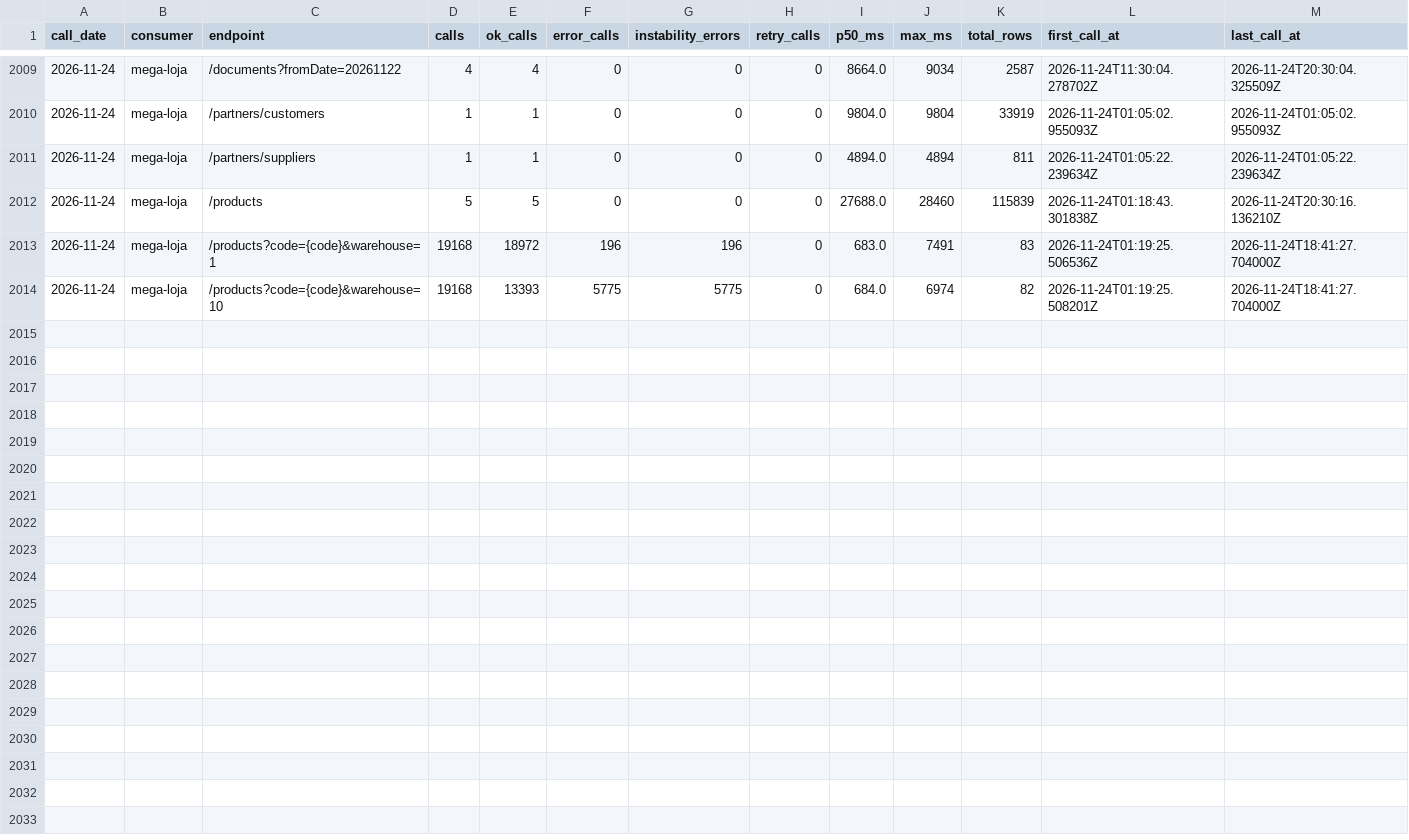
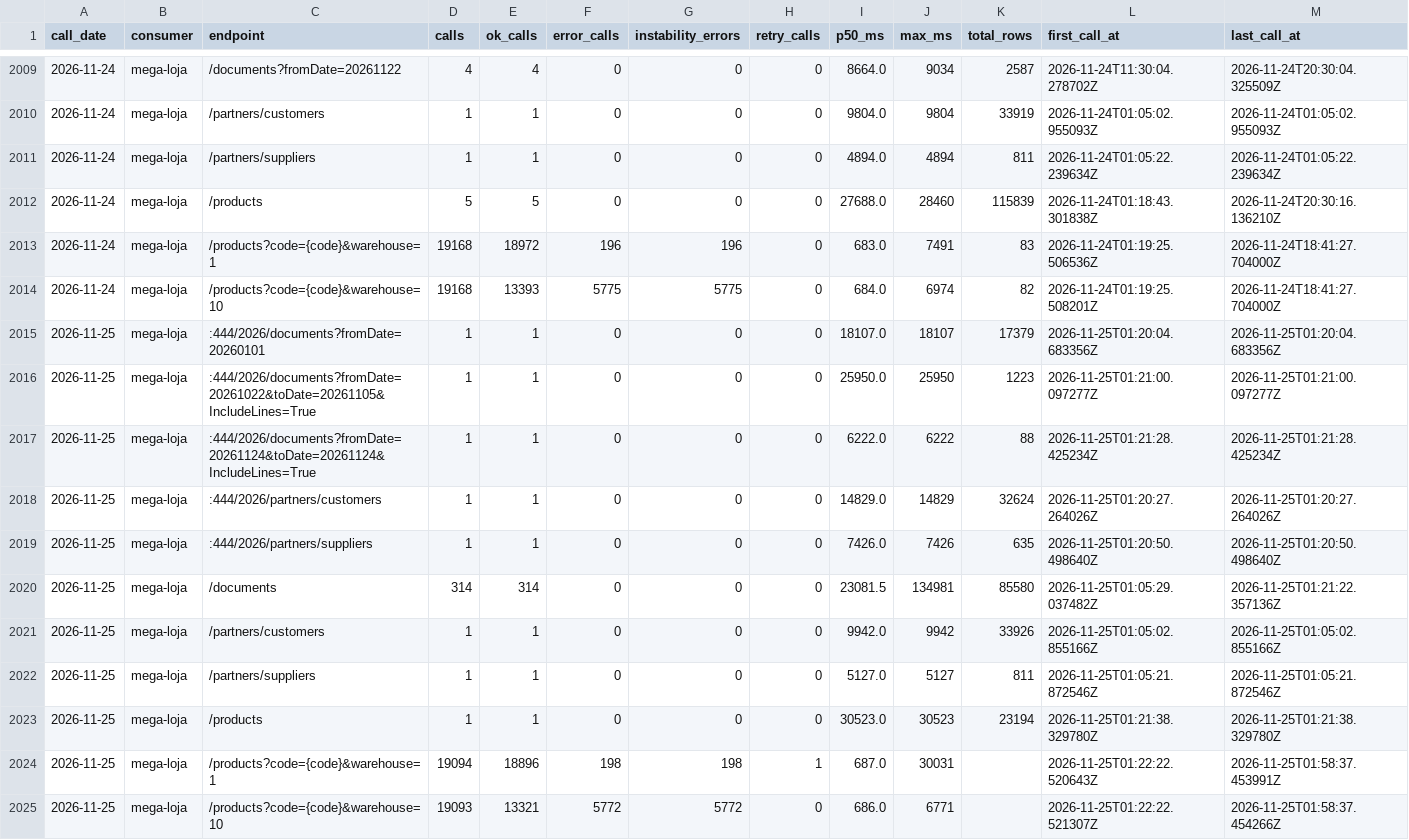
Before and after one commit to xxffoottxx/artsoft-call-log, a CSV file: daily_summary.csv, drawn as a sheet; only a part is shown, gaps mark what is left out.

Commit message:
call-log 2026-11-24: 38660 calls, 5971 errors; box 41001 reads, 28 writes

```diff
--- a/daily_summary.csv
+++ b/daily_summary.csv
@@ -2014 +2014,12 @@ call_date,consumer,endpoint,calls,ok_calls,error_calls,instability_errors,retry_
 2026-11-24,mega-loja,/products?code={code}&warehouse=10,19168,13393,5775,5775,0,684.0,6974,82,2026-11-24T01:19:25.508201Z,2026-11-24T18:41:27.704000Z
+2026-11-25,mega-loja,:444/2026/documents?fromDate=20260101,1,1,0,0,0,18107.0,18107,17379,2026-11-25T01:20:04.683356Z,2026-11-25T01:20:04.683356Z
+2026-11-25,mega-loja,:444/2026/documents?fromDate=20261022&toDate=20261105&IncludeLines=True,1,1,0,0,0,25950.0,25950,1223,2026-11-25T01:21:00.097277Z,2026-11-25T01:21:00.097277Z
+2026-11-25,mega-loja,:444/2026/documents?fromDate=20261124&toDate=20261124&IncludeLines=True,1,1,0,0,0,6222.0,6222,88,2026-11-25T01:21:28.425234Z,2026-11-25T01:21:28.425234Z
+2026-11-25,mega-loja,:444/2026/partners/customers,1,1,0,0,0,14829.0,14829,32624,2026-11-25T01:20:27.264026Z,2026-11-25T01:20:27.264026Z
+2026-11-25,mega-loja,:444/2026/partners/suppliers,1,1,0,0,0,7426.0,7426,635,2026-11-25T01:20:50.498640Z,2026-11-25T01:20:50.498640Z
+2026-11-25,mega-loja,/documents,314,314,0,0,0,23081.5,134981,85580,2026-11-25T01:05:29.037482Z,2026-11-25T01:21:22.357136Z
+2026-11-25,mega-loja,/partners/customers,1,1,0,0,0,9942.0,9942,33926,2026-11-25T01:05:02.855166Z,2026-11-25T01:05:02.855166Z
+2026-11-25,mega-loja,/partners/suppliers,1,1,0,0,0,5127.0,5127,811,2026-11-25T01:05:21.872546Z,2026-11-25T01:05:21.872546Z
+2026-11-25,mega-loja,/products,1,1,0,0,0,30523.0,30523,23194,2026-11-25T01:21:38.329780Z,2026-11-25T01:21:38.329780Z
+2026-11-25,mega-loja,/products?code={code}&warehouse=1,19094,18896,198,198,1,687.0,30031,,2026-11-25T01:22:22.520643Z,2026-11-25T01:58:37.453991Z
+2026-11-25,mega-loja,/products?code={code}&warehouse=10,19093,13321,5772,5772,0,686.0,6771,,2026-11-25T01:22:22.521307Z,2026-11-25T01:58:37.454266Z
```
Also changed, not shown: caixa_resumo.csv, 1 other file.
